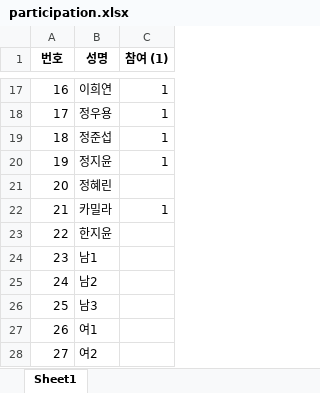
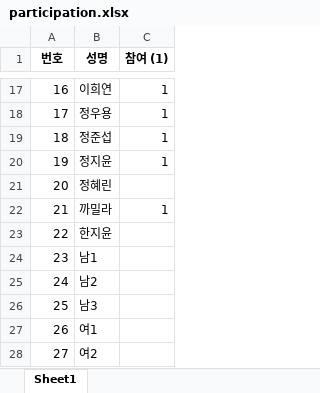
Before and after one commit to jy17347/tennis-matching, an Excel workbook: dataset/participation.xlsx, sheet Sheet1, drawn as a sheet; only a part is shown, gaps mark what is left out; values as stored, in another font and other column widths than the file's, no borders; the diff names each change by its address in the sheet, - before the commit and + after, or states it on an @@ line.

```diff
--- a/dataset/participation.xlsx (sheet Sheet1)
+++ b/dataset/participation.xlsx (sheet Sheet1)
-B22 (성명): 카밀라
+B22 (성명): 까밀라
```
Also changed, not shown: dataset/custom.xlsx, dataset/participation_sample.xlsx, 1 other file.
